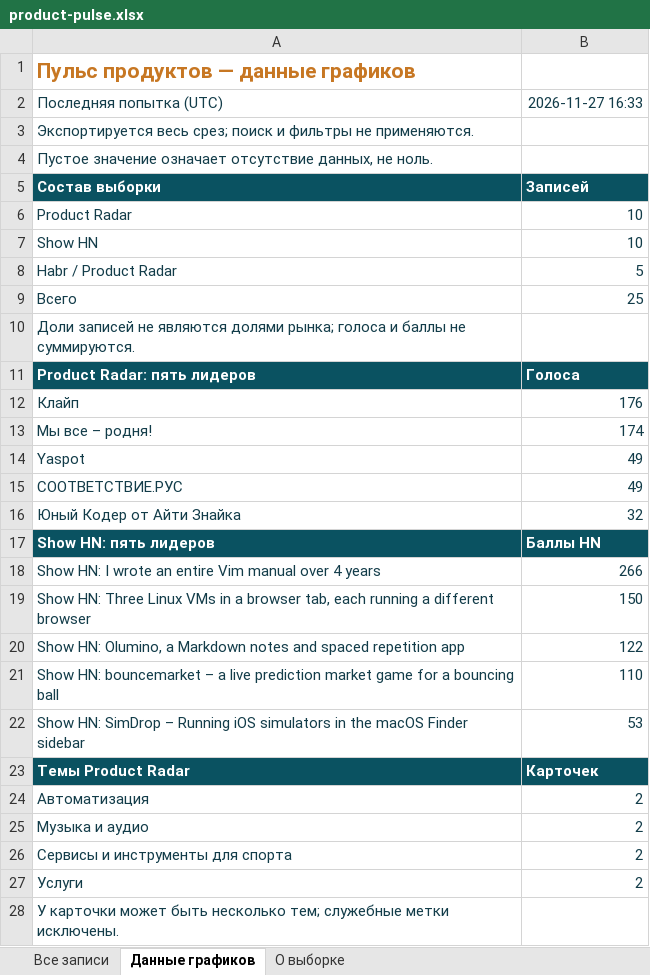
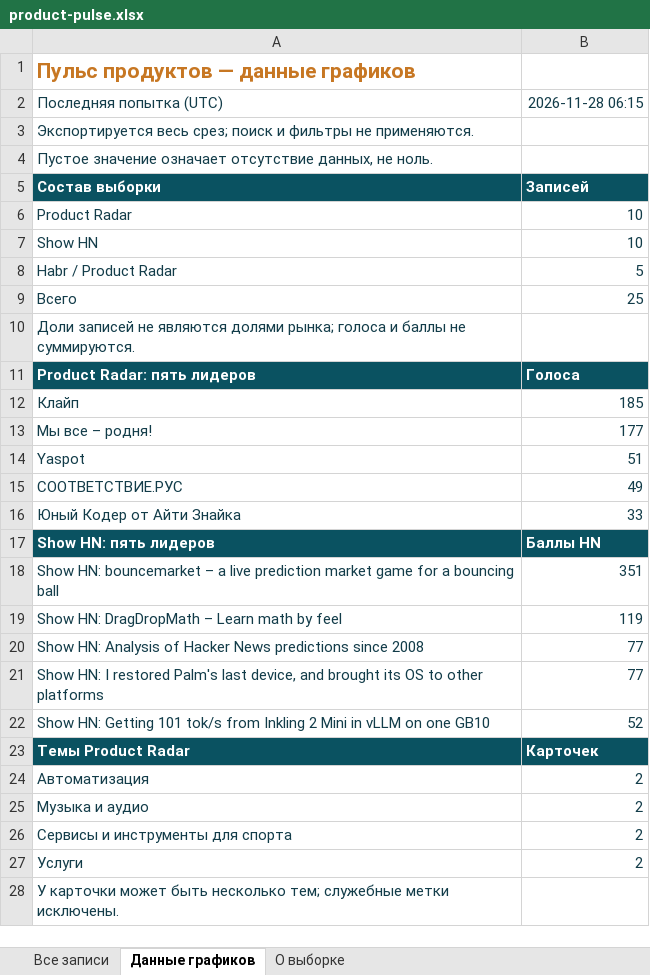
Before and after one commit to VidosIQ/PM-pulse-radar, an Excel workbook: docs/product-pulse.xlsx, sheet Данные графиков, drawn as a sheet; values as stored, in another font and other column widths than the file's, no borders; removed rows and columns are numbered as before the commit, all else as after; the diff names each change by its address in the sheet, - before the commit and + after, or states it on an @@ line.

```diff
--- a/docs/product-pulse.xlsx (sheet Данные графиков)
+++ b/docs/product-pulse.xlsx (sheet Данные графиков)
-B2: 2026-11-27 16:33
+B2: 2026-11-28 06:15
-B12: 176
+B12: 185
-B13: 174
+B13: 177
-B14: 49
+B14: 51
-B16: 32
+B16: 33
-row 18: Show HN: I wrote an entire Vim manual over 4 years | 266
-row 19: Show HN: Three Linux VMs in a browser tab, each running a different browser | 150
-row 20: Show HN: Olumino, a Markdown notes and spaced repetition app | 122
-B18: 110
+B18: 351
-row 22: Show HN: SimDrop – Running iOS simulators in the macOS Finder sidebar | 53
+row 19: Show HN: DragDropMath – Learn math by feel | 119
+row 20: Show HN: Analysis of Hacker News predictions since 2008 | 77
+row 21: Show HN: I restored Palm's last device, and brought its OS to other platforms | 77
+row 22: Show HN: Getting 101 tok/s from Inkling 2 Mini in vLLM on one GB10 | 52
```
Also changed, not shown: sheet Все записи, sheet О выборке, 2 other files.
